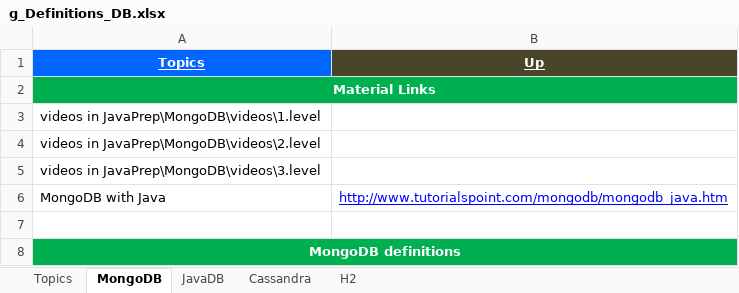
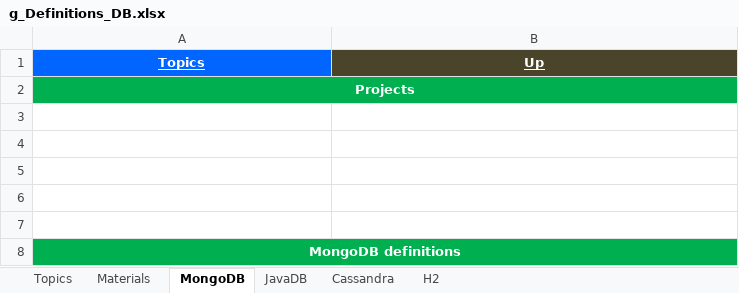
Before and after one commit to GDivya111/images, an Excel workbook: Definitions/g_Definitions_DB.xlsx, sheet MongoDB, drawn as a sheet; only a part is shown; values as stored, in another font and other column widths than the file's, no borders; the diff names each change by its address in the sheet, - before the commit and + after, or states it on an @@ line.

```diff
--- a/Definitions/g_Definitions_DB.xlsx (sheet MongoDB)
+++ b/Definitions/g_Definitions_DB.xlsx (sheet MongoDB)
+sheet tab: Materials
-A2 (Topics): Material Links
+A2 (Topics): Projects
-A3 (Topics): videos in JavaPrep\MongoDB\videos\1.level
+A3 (Topics): (empty)
-A4 (Topics): videos in JavaPrep\MongoDB\videos\2.level
+A4 (Topics): (empty)
-A5 (Topics): videos in JavaPrep\MongoDB\videos\3.level
+A5 (Topics): (empty)
-row 6: MongoDB with Java | http://www.tutorialspoint.com/mongodb/mongodb_java.htm
+row 6: (empty)
```
Also changed, not shown: sheet Topics, Definitions/1_Grand_Definitions.xlsx, Definitions/2_Definitions.xlsx, 2 other files.
